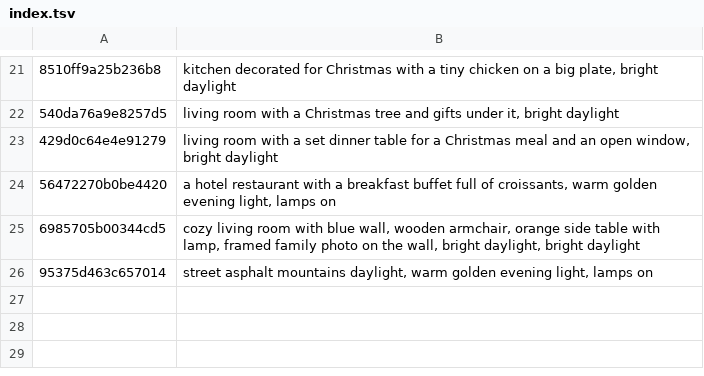
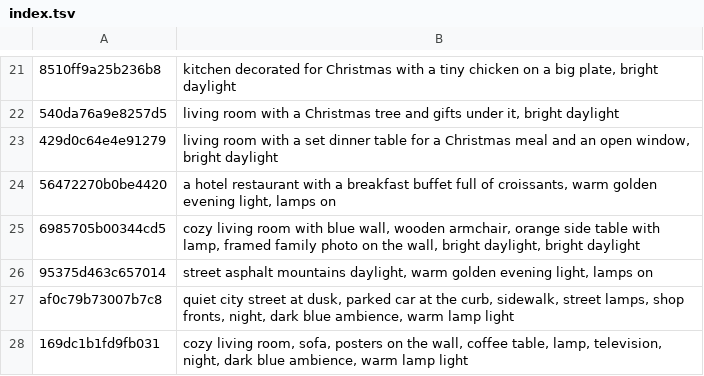
Before and after one commit to tiranno06/jt-auto, a TSV file: decors/index.tsv, drawn as a sheet; only a part is shown, gaps mark what is left out; the diff names each change by its address in the sheet, - before the commit and + after, or states it on an @@ line.

```diff
--- a/decors/index.tsv
+++ b/decors/index.tsv
+row 27: af0c79b73007b7c8 | quiet city street at dusk, parked car at the curb, sidewalk, street lamps, shop fronts, night, dark blue ambience, warm lamp light
+row 28: 169dc1b1fd9fb031 | cozy living room, sofa, posters on the wall, coffee table, lamp, television, night, dark blue ambience, warm lamp light
```
Also changed, not shown: 11 other files.
